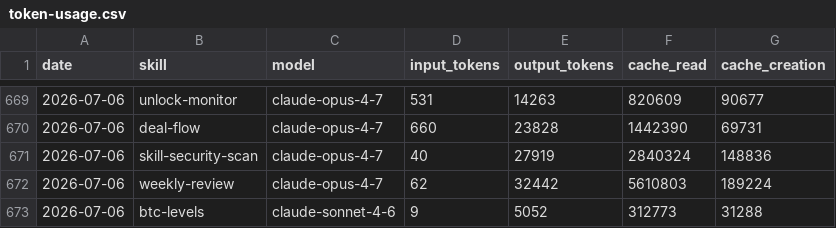
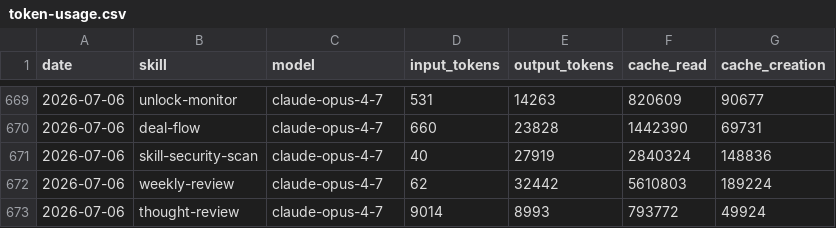
Before and after one commit to anajuliabit/aeon, a CSV file: memory/token-usage.csv, drawn as a sheet; only a part is shown, gaps mark what is left out.

Commit message:
chore(thought-review): auto-commit 2026-07-06

```diff
--- a/memory/token-usage.csv
+++ b/memory/token-usage.csv
@@ -672,2 +672,2 @@ date,skill,model,input_tokens,output_tokens,cache_read,cache_creation
 2026-07-06,weekly-review,claude-opus-4-7,62,32442,5610803,189224
-2026-07-06,btc-levels,claude-sonnet-4-6,9,5052,312773,31288
+2026-07-06,thought-review,claude-opus-4-7,9014,8993,793772,49924
```
Also changed, not shown: 4 other files.
